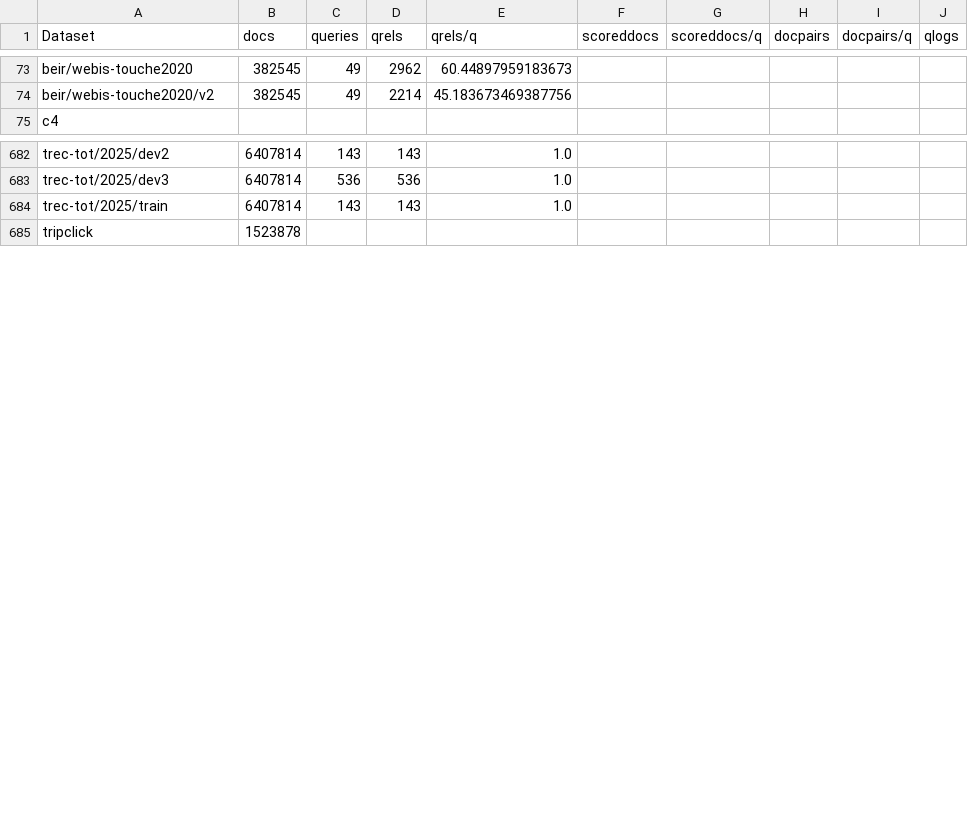
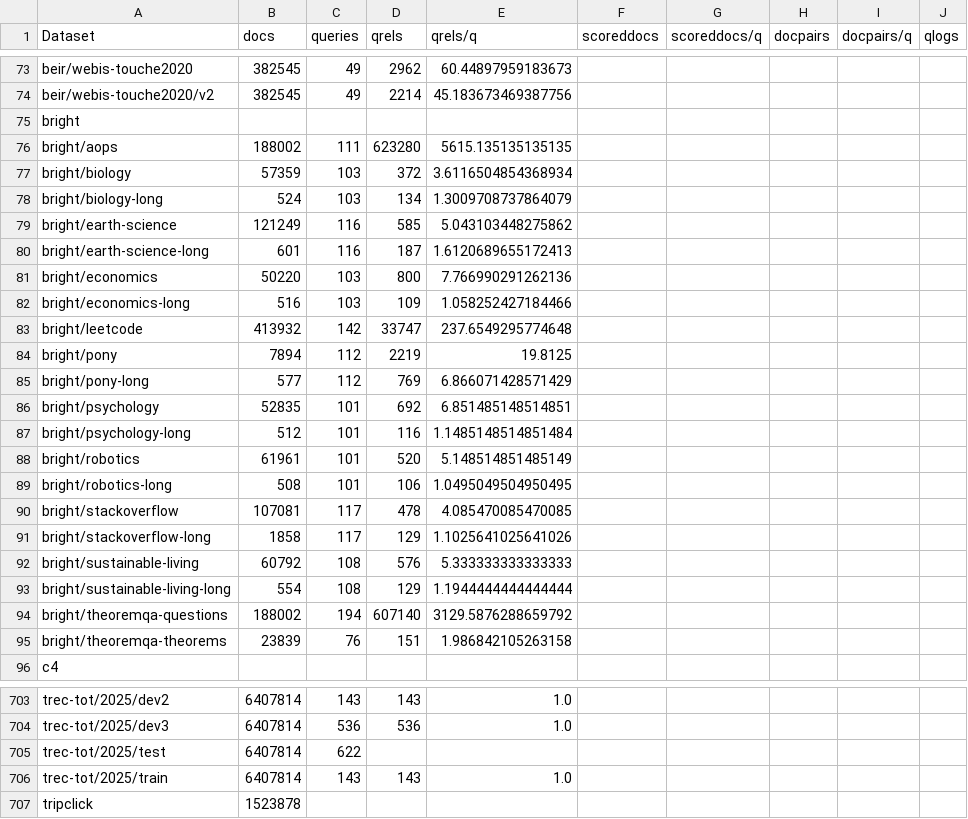
Before and after one commit to seanmacavaney/ir-datasets.com, a CSV file: docs/master/counts.csv, drawn as a sheet; only a part is shown, gaps mark what is left out; the diff names each change by its address in the sheet, - before the commit and + after, or states it on an @@ line.

```diff
--- a/docs/master/counts.csv
+++ b/docs/master/counts.csv
+row 75: bright
+row 76: bright/aops | 188002 | 111 | 623280 | 5615.135135135135
+row 77: bright/biology | 57359 | 103 | 372 | 3.6116504854368934
+row 78: bright/biology-long | 524 | 103 | 134 | 1.3009708737864079
+row 79: bright/earth-science | 121249 | 116 | 585 | 5.043103448275862
+row 80: bright/earth-science-long | 601 | 116 | 187 | 1.6120689655172413
+row 81: bright/economics | 50220 | 103 | 800 | 7.766990291262136
+row 82: bright/economics-long | 516 | 103 | 109 | 1.058252427184466
+row 83: bright/leetcode | 413932 | 142 | 33747 | 237.6549295774648
+row 84: bright/pony | 7894 | 112 | 2219 | 19.8125
+row 85: bright/pony-long | 577 | 112 | 769 | 6.866071428571429
+row 86: bright/psychology | 52835 | 101 | 692 | 6.851485148514851
+row 87: bright/psychology-long | 512 | 101 | 116 | 1.1485148514851484
+row 88: bright/robotics | 61961 | 101 | 520 | 5.148514851485149
+row 89: bright/robotics-long | 508 | 101 | 106 | 1.0495049504950495
+row 90: bright/stackoverflow | 107081 | 117 | 478 | 4.085470085470085
+row 91: bright/stackoverflow-long | 1858 | 117 | 129 | 1.1025641025641026
+row 92: bright/sustainable-living | 60792 | 108 | 576 | 5.333333333333333
+row 93: bright/sustainable-living-long | 554 | 108 | 129 | 1.1944444444444444
+row 94: bright/theoremqa-questions | 188002 | 194 | 607140 | 3129.5876288659792
+row 95: bright/theoremqa-theorems | 23839 | 76 | 151 | 1.986842105263158
+row 705: trec-tot/2025/test | 6407814 | 622
```
Also changed, not shown: docs/v0.5.11/counts.csv, 27 other files.
